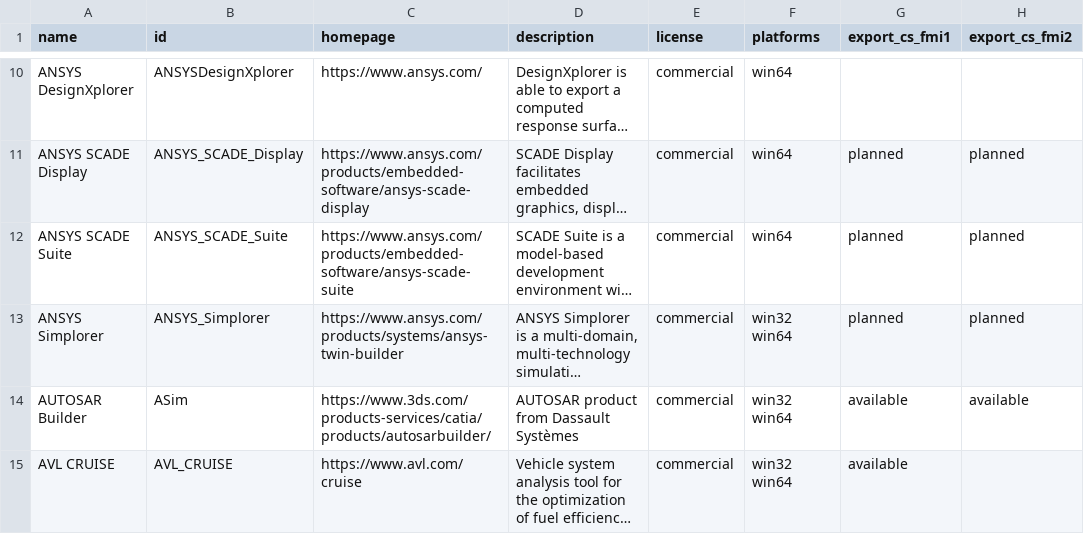
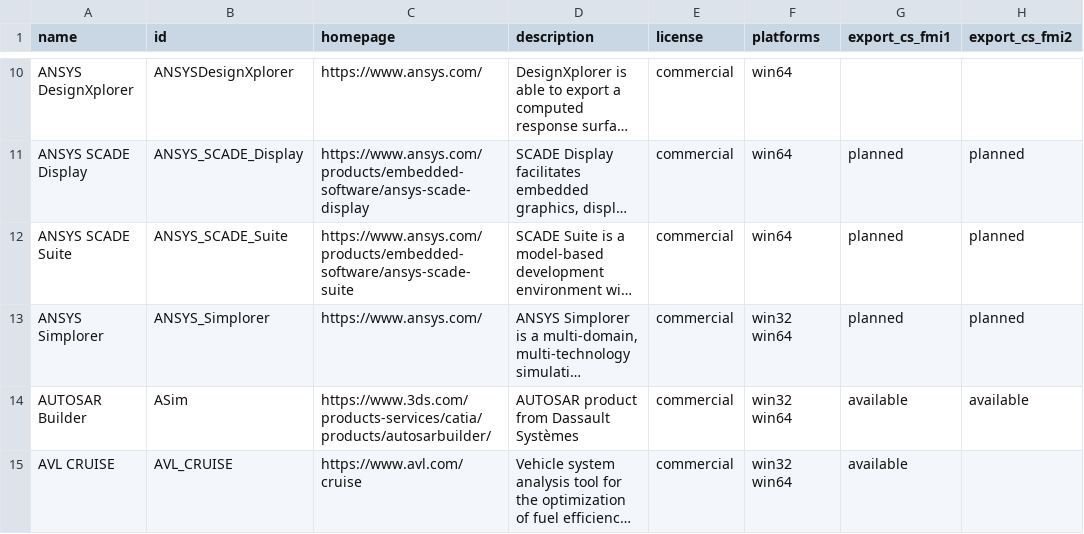
Before and after one commit to modelica/fmi-standard.org, a CSV file: _data/tools.csv, drawn as a sheet; only a part is shown, gaps mark what is left out; long unchanged cells end in …; the diff names each change by its address in the sheet, - before the commit and + after, or states it on an @@ line.

Commit message:
Fix link to ANSYS Simplorer

```diff
--- a/_data/tools.csv
+++ b/_data/tools.csv
-C13 (homepage): https://www.ansys.com/products/systems/ansys-twin-builder
+C13 (homepage): https://www.ansys.com/
```
